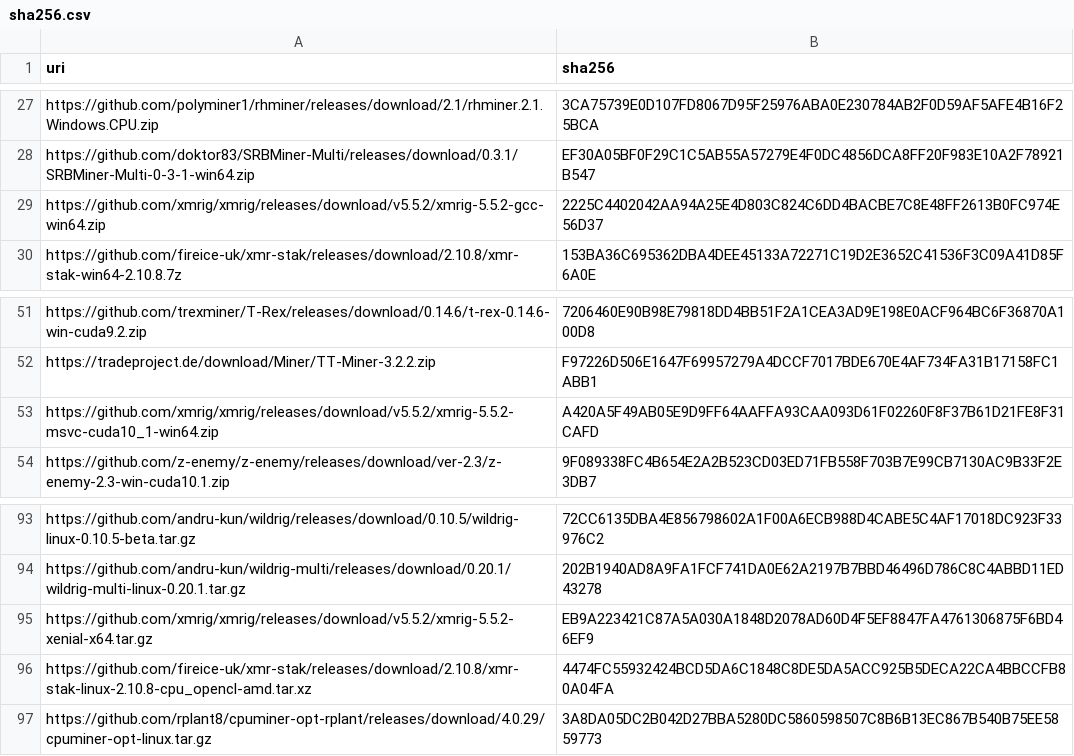
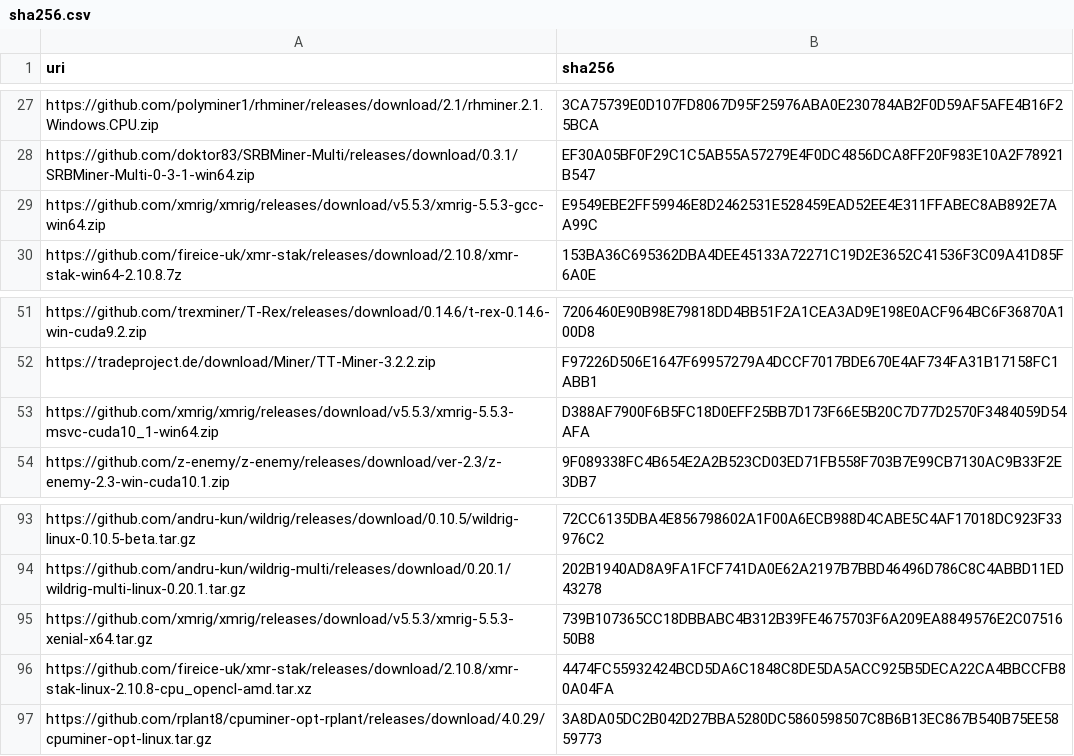
Before and after one commit to yuzi-co/Forager, a CSV file: Data/sha256.csv, drawn as a sheet; only a part is shown, gaps mark what is left out.

Commit message:
XMRig 5.5.3

```diff
--- a/Data/sha256.csv
+++ b/Data/sha256.csv
@@ -28,3 +28,3 @@
 "https://github.com/doktor83/SRBMiner-Multi/releases/download/0.3.1/SRBMiner-Multi-0-3-1-win64.zip","EF30A05BF0F29C1C5AB55A57279E4F0DC4856DCA8FF20F983E10A2F78921B547"
-"https://github.com/xmrig/xmrig/releases/download/v5.5.2/xmrig-5.5.2-gcc-win64.zip","2225C4402042AA94A25E4D803C824C6DD4BACBE7C8E48FF2613B0FC974E56D37"
+"https://github.com/xmrig/xmrig/releases/download/v5.5.3/xmrig-5.5.3-gcc-win64.zip","E9549EBE2FF59946E8D2462531E528459EAD52EE4E311FFABEC8AB892E7AA99C"
 "https://github.com/fireice-uk/xmr-stak/releases/download/2.10.8/xmr-stak-win64-2.10.8.7z","153BA36C695362DBA4DEE45133A72271C19D2E3652C41536F3C09A41D85F6A0E"
@@ -52,3 +52,3 @@
 "https://tradeproject.de/download/Miner/TT-Miner-3.2.2.zip","F97226D506E1647F69957279A4DCCF7017BDE670E4AF734FA31B17158FC1ABB1"
-"https://github.com/xmrig/xmrig/releases/download/v5.5.2/xmrig-5.5.2-msvc-cuda10_1-win64.zip","A420A5F49AB05E9D9FF64AAFFA93CAA093D61F02260F8F37B61D21FE8F31CAFD"
+"https://github.com/xmrig/xmrig/releases/download/v5.5.3/xmrig-5.5.3-msvc-cuda10_1-win64.zip","D388AF7900F6B5FC18D0EFF25BB7D173F66E5B20C7D77D2570F3484059D54AFA"
 "https://github.com/z-enemy/z-enemy/releases/download/ver-2.3/z-enemy-2.3-win-cuda10.1.zip","9F089338FC4B654E2A2B523CD03ED71FB558F703B7E99CB7130AC9B33F2E3DB7"
@@ -94,3 +94,3 @@
 "https://github.com/andru-kun/wildrig-multi/releases/download/0.20.1/wildrig-multi-linux-0.20.1.tar.gz","202B1940AD8A9FA1FCF741DA0E62A2197B7BBD46496D786C8C4ABBD11ED43278"
-"https://github.com/xmrig/xmrig/releases/download/v5.5.2/xmrig-5.5.2-xenial-x64.tar.gz","EB9A223421C87A5A030A1848D2078AD60D4F5EF8847FA4761306875F6BD46EF9"
+"https://github.com/xmrig/xmrig/releases/download/v5.5.3/xmrig-5.5.3-xenial-x64.tar.gz","739B107365CC18DBBABC4B312B39FE4675703F6A209EA8849576E2C0751650B8"
 "https://github.com/fireice-uk/xmr-stak/releases/download/2.10.8/xmr-stak-linux-2.10.8-cpu_opencl-amd.tar.xz","4474FC55932424BCD5DA6C1848C8DE5DA5ACC925B5DECA22CA4BBCCFB80A04FA"
```
Also changed, not shown: 5 other files.
